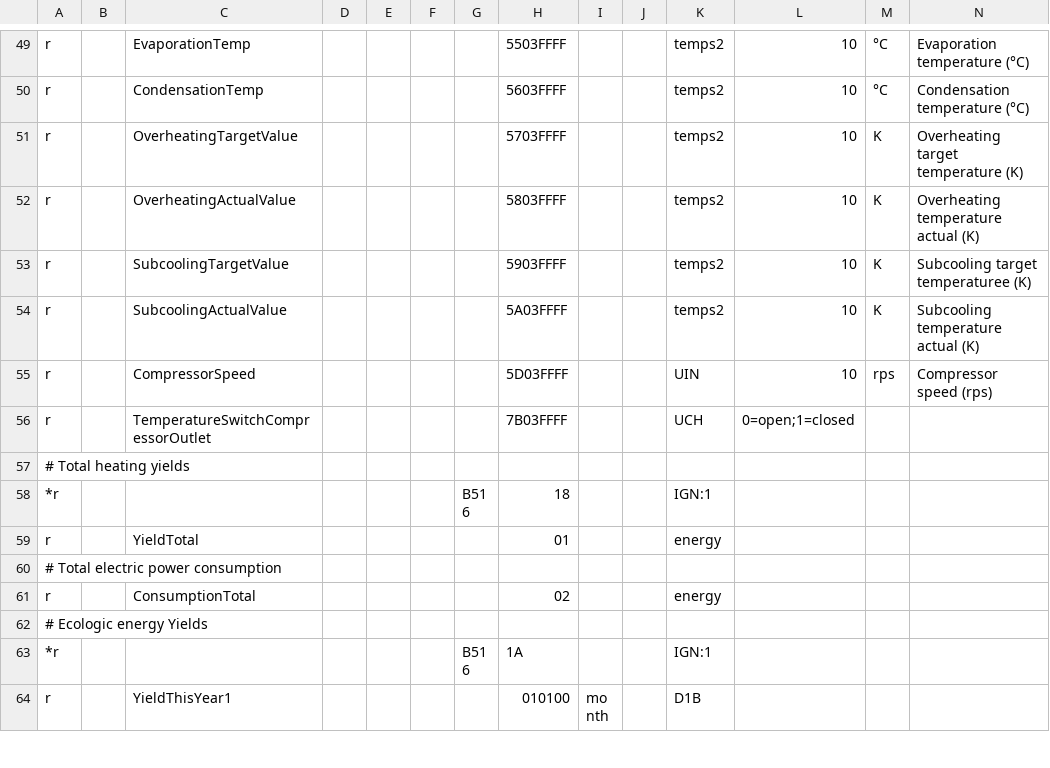
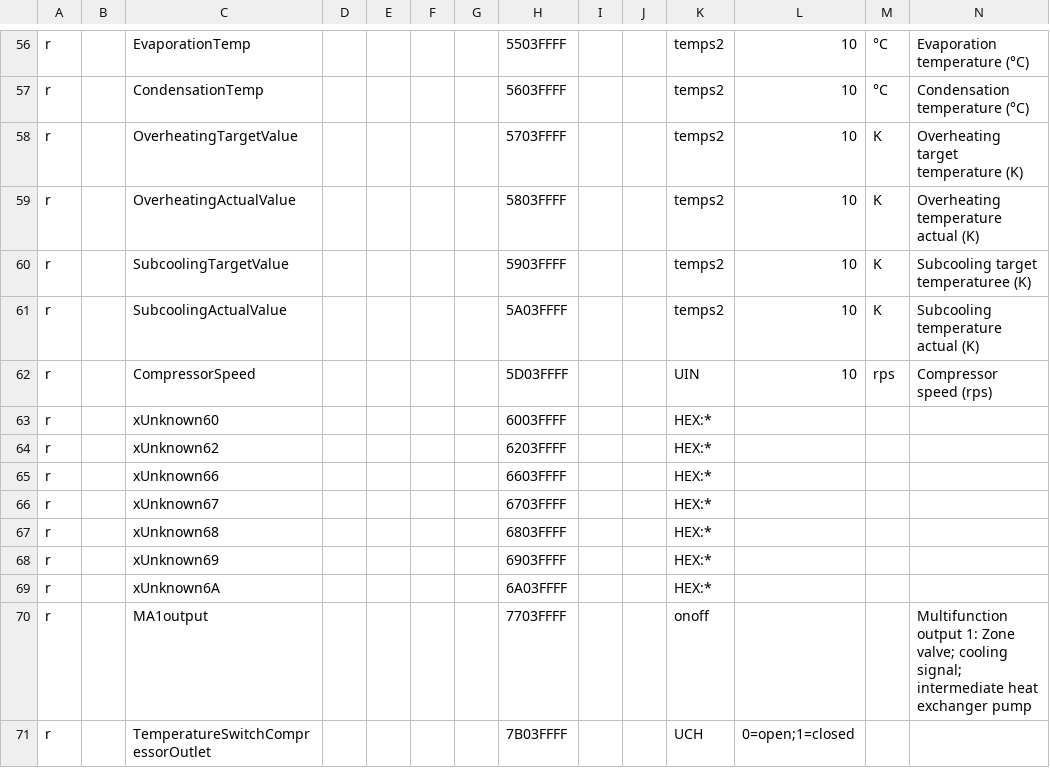
Before and after one commit to xerion3800/ebusd-configuration, a CSV file: ebusd-2.1.x/en/vaillant/08.hmu.csv, drawn as a sheet; only a part is shown, gaps mark what is left out; the shorter side is filled out with more unchanged rows; rows hold the shown columns only; the diff covers the shown part only; the diff names each change by its address in the sheet, - before the commit and + after, or states it on an @@ line.

Commit message:
Updates to CTLV2 (tariffs, offsets, bivalence points, room humidity and quick veto end time)
08.hmu.csv
- Sorted B514 registers and added unknown definitions for registers that do not result in FFFF
- No new fields discovered

15.ctlv2.csv
- Added the following registers
--- HwcBivalencePoint
--- TariffAuxHeater
--- TariffPrimHeaterLow
--- TariffPrimHeaterNormal
--- OffsetOutsideTemp
--- DewPointOffset
--- z1QuickVetoEndTime (also for z2 and z3)
--- z1RoomHumidity (also for z2 and z3)

76.vwz.csv
- Sorted B514 registers and added unknown definitions for registers that do not result in FFFF
- No new fields discovered

_templates.csv
- Added definition of offmode2 following English VRC720 manual
- Adjusted definition of rcmode2 following English VRC720 manual

```diff
--- a/ebusd-2.1.x/en/vaillant/08.hmu.csv
+++ b/ebusd-2.1.x/en/vaillant/08.hmu.csv
+row 63: r |  | xUnknown60 |  |  |  |  | 6003FFFF |  |  | HEX:*
+row 64: r |  | xUnknown62 |  |  |  |  | 6203FFFF |  |  | HEX:*
+row 65: r |  | xUnknown66 |  |  |  |  | 6603FFFF |  |  | HEX:*
+row 66: r |  | xUnknown67 |  |  |  |  | 6703FFFF |  |  | HEX:*
+row 67: r |  | xUnknown68 |  |  |  |  | 6803FFFF |  |  | HEX:*
+row 68: r |  | xUnknown69 |  |  |  |  | 6903FFFF |  |  | HEX:*
+row 69: r |  | xUnknown6A |  |  |  |  | 6A03FFFF |  |  | HEX:*
+row 70: r |  | MA1output |  |  |  |  | 7703FFFF |  |  | onoff |  |  | Multifunction output 1: Zone valve; cooling signal; intermediate heat exchanger pump
```
Also changed, not shown: 15 added rows, 1 removed row, 1 moved row and 3 edited cells elsewhere in this file, ebusd-2.1.x/en/vaillant/15.ctlv2.csv, ebusd-2.1.x/en/vaillant/76.vwz.csv, 1 other file.
